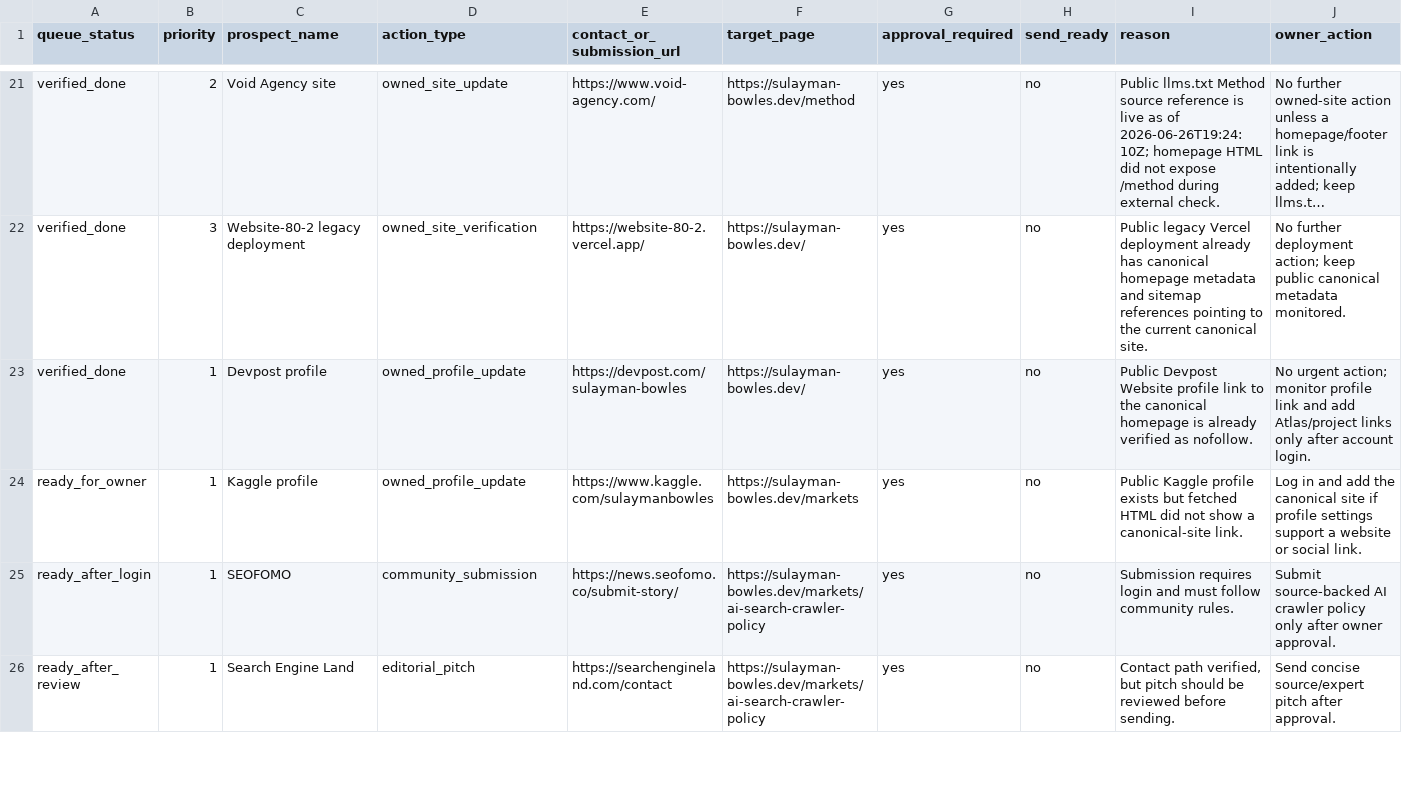
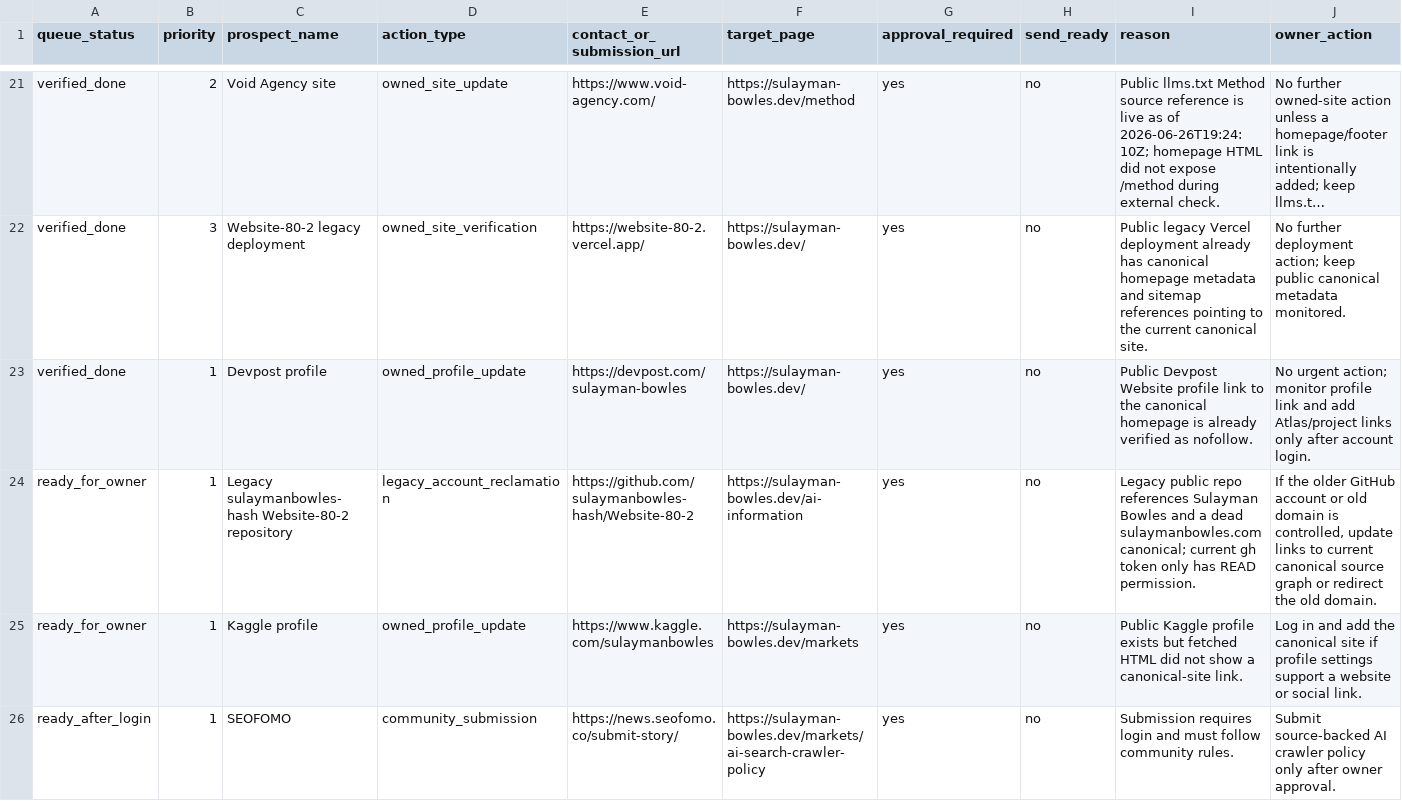
Before and after one commit to SulaymanB2024/Portfolio_Site, a CSV file: docs/link-building/launch-queue.csv, drawn as a sheet; only a part is shown, gaps mark what is left out; the shorter side is filled out with more unchanged rows; long unchanged cells end in …; the diff names each change by its address in the sheet, - before the commit and + after, or states it on an @@ line.

```diff
--- a/docs/link-building/launch-queue.csv
+++ b/docs/link-building/launch-queue.csv
+row 24: ready_for_owner | 1 | Legacy sulaymanbowles-hash Website-80-2 repository | legacy_account_reclamation | https://github.com/sulaymanbowles-hash/Website-80-2 | https://sulayman-bowles.dev/ai-information | yes | no | Legacy public repo references Sulayman Bowles and a dead sulaymanbowles.com canonical; current gh token only has READ permission. | If the older GitHub account or old domain is controlled, update links to current canonical source graph or redirect the old domain.
```
Also changed, not shown: docs/link-building/live-prospect-evidence.csv, docs/link-building/outreach-outcome-log.csv, 3 other files.
